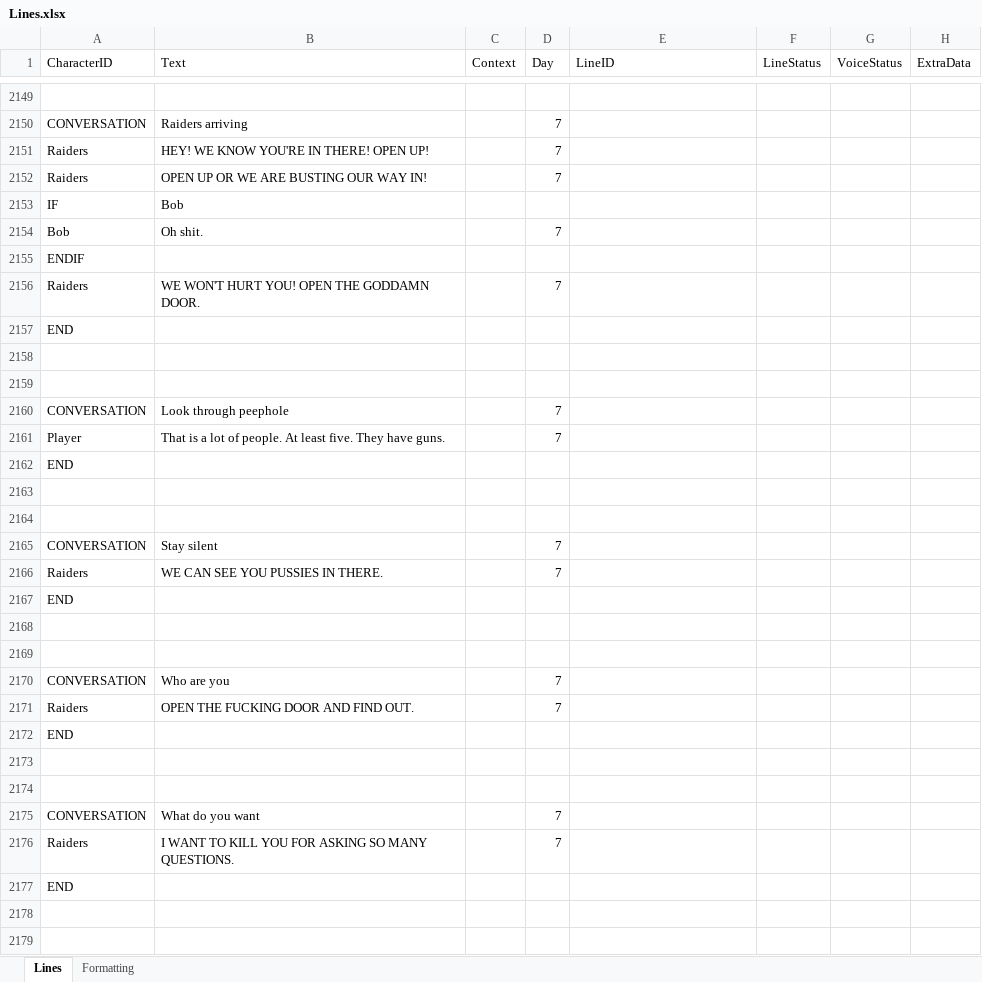
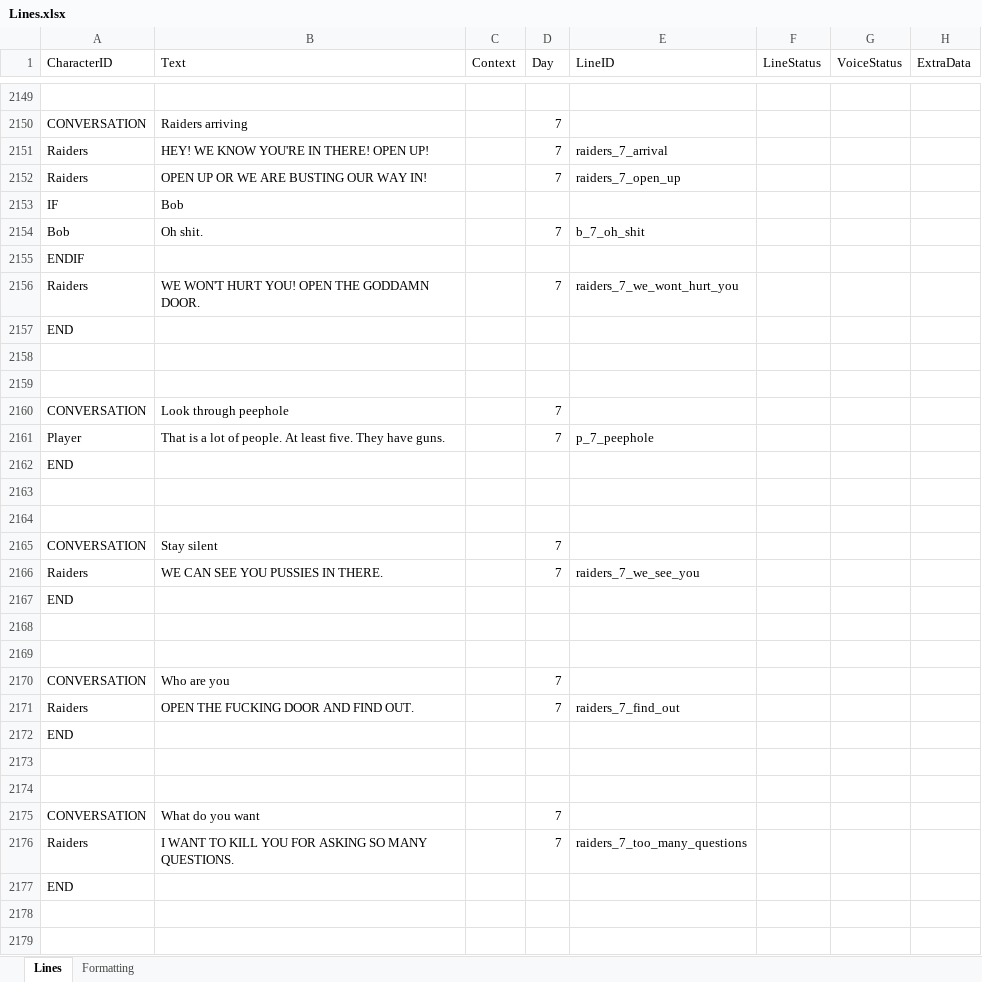
Before and after one commit to Tobogganeer/BeyondTheDoor, an Excel workbook: Lines.xlsx, sheet Lines, drawn as a sheet; only a part is shown, gaps mark what is left out; values as stored, in another font and other column widths than the file's, no borders; conditional formats not drawn; the diff covers the shown part only; the diff names each change by its address in the sheet, - before the commit and + after, or states it on an @@ line.

Commit message:
Completed day 7

```diff
--- a/Lines.xlsx (sheet Lines)
+++ b/Lines.xlsx (sheet Lines)
-E2151 (LineID): (empty)
+E2151 (LineID): raiders_7_arrival
-E2152 (LineID): (empty)
+E2152 (LineID): raiders_7_open_up
-E2154 (LineID): (empty)
+E2154 (LineID): b_7_oh_shit
-E2156 (LineID): (empty)
+E2156 (LineID): raiders_7_we_wont_hurt_you
-E2161 (LineID): (empty)
+E2161 (LineID): p_7_peephole
-E2166 (LineID): (empty)
+E2166 (LineID): raiders_7_we_see_you
-E2171 (LineID): (empty)
+E2171 (LineID): raiders_7_find_out
-E2176 (LineID): (empty)
+E2176 (LineID): raiders_7_too_many_questions
```
Also changed, not shown: 89 edited cells elsewhere in this sheet.
